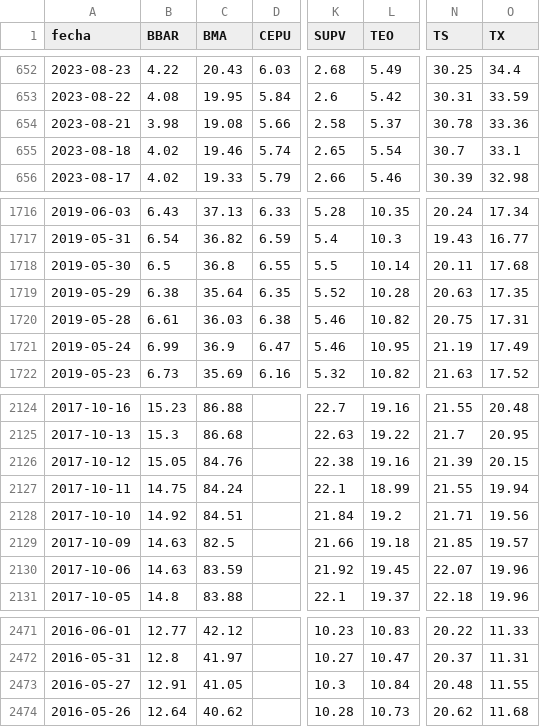
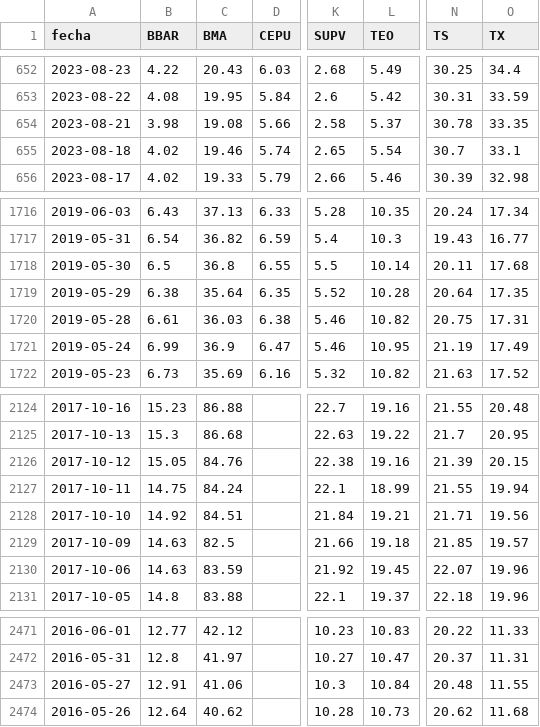
Before and after one commit to jesusrobles824/Automatizacion-de-Datos-y-Proyectos-BI, a CSV file: Automatización de Datos/ADRs_Precios.csv, drawn as a sheet; only a part is shown, gaps mark what is left out; the diff names each change by its address in the sheet, - before the commit and + after, or states it on an @@ line.

```diff
--- a/Automatización de Datos/ADRs_Precios.csv
+++ b/Automatización de Datos/ADRs_Precios.csv
-O654 (TX): 33.36
+O654 (TX): 33.35
-N1719 (TS): 20.63
+N1719 (TS): 20.64
-L2128 (TEO): 19.2
+L2128 (TEO): 19.21
-C2473 (BMA): 41.05
+C2473 (BMA): 41.06
```
Also changed, not shown: Automatización de Datos/ADRs_variacion_porcentual_diaria.csv.
